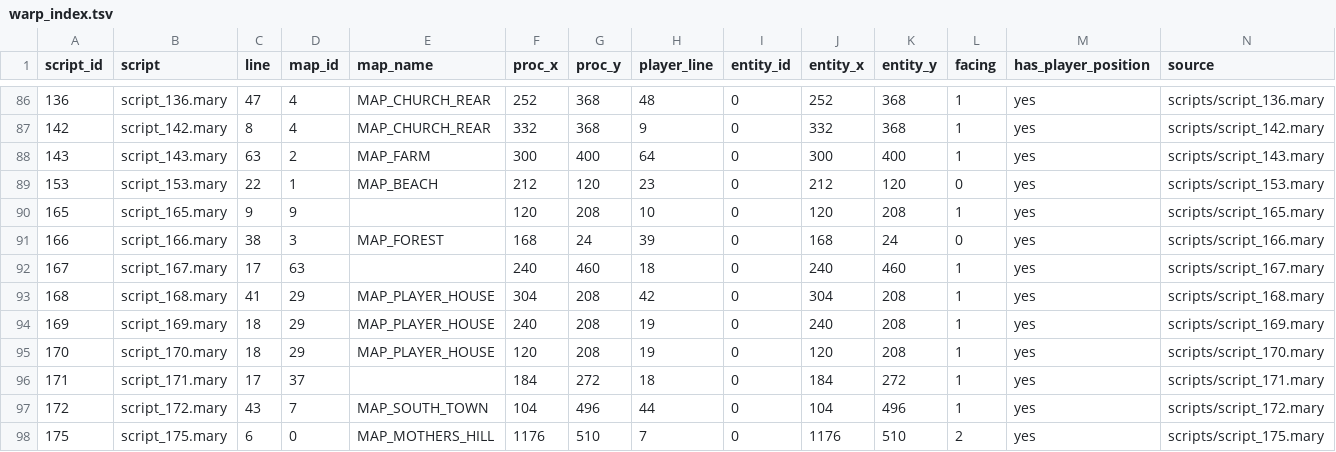
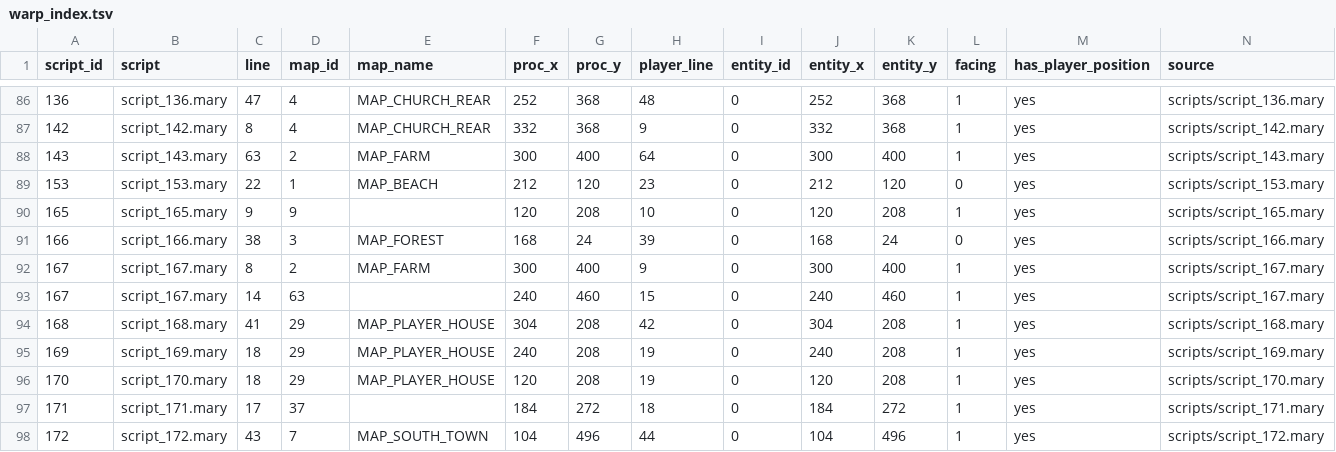
Before and after one commit to Yehaikun/Harvest-Moon---Friends-Of-Mineral-Town, a TSV file: docs/generated/warp_index.tsv, drawn as a sheet; only a part is shown, gaps mark what is left out; the shorter side is filled out with more unchanged rows.

Commit message:
update generated indexes

```diff
--- a/docs/generated/warp_index.tsv
+++ b/docs/generated/warp_index.tsv
@@ -91,3 +91,4 @@ script_id	script	line	map_id	map_name	proc_x	proc_y	player_line	entity_id	entity
 166	script_166.mary	38	3	MAP_FOREST	168	24	39	0	168	24	0	yes	scripts/script_166.mary
-167	script_167.mary	17	63		240	460	18	0	240	460	1	yes	scripts/script_167.mary
+167	script_167.mary	8	2	MAP_FARM	300	400	9	0	300	400	1	yes	scripts/script_167.mary
+167	script_167.mary	14	63		240	460	15	0	240	460	1	yes	scripts/script_167.mary
 168	script_168.mary	41	29	MAP_PLAYER_HOUSE	304	208	42	0	304	208	1	yes	scripts/script_168.mary
```
Also changed, not shown: docs/generated/map_master_index.tsv.
